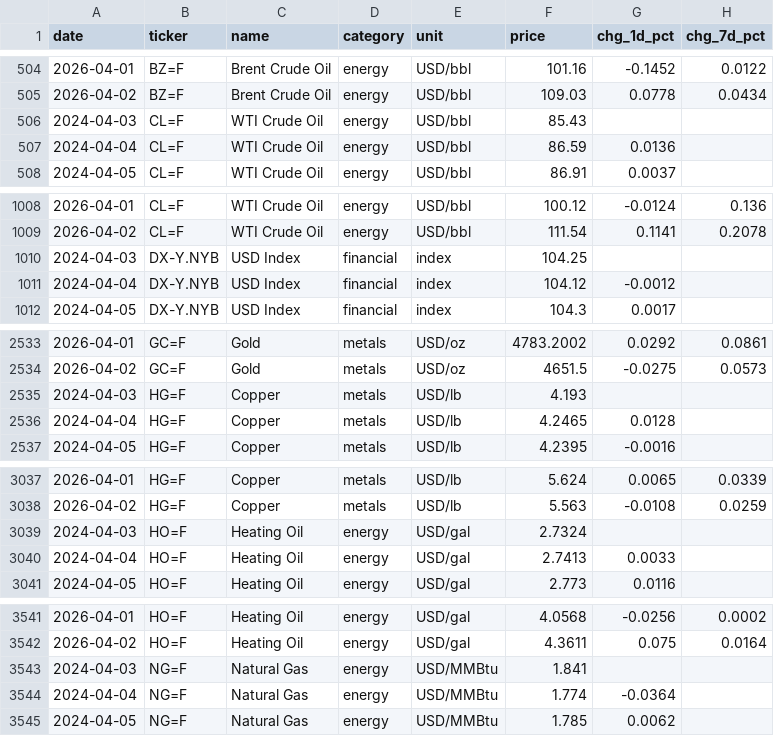
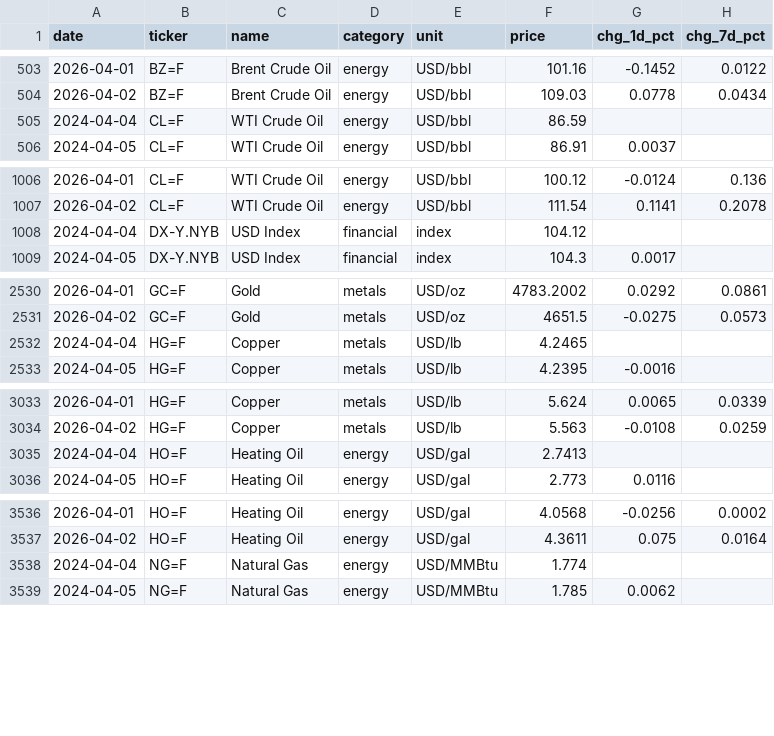
Before and after one commit to serkvay13/nerai-hub, a CSV file: commodities.csv, drawn as a sheet; only a part is shown, gaps mark what is left out; the diff covers the shown part only.

```diff
--- a/commodities.csv
+++ b/commodities.csv
@@ -505,4 +504,3 @@ date,ticker,name,category,unit,price,chg_1d_pct,chg_7d_pct
 2026-04-02,BZ=F,Brent Crude Oil,energy,USD/bbl,109.03,0.0778,0.0434
-2024-04-03,CL=F,WTI Crude Oil,energy,USD/bbl,85.43,,
-2024-04-04,CL=F,WTI Crude Oil,energy,USD/bbl,86.59,0.0136,
+2024-04-04,CL=F,WTI Crude Oil,energy,USD/bbl,86.59,,
 2024-04-05,CL=F,WTI Crude Oil,energy,USD/bbl,86.91,0.0037,
@@ -1009,4 +1007,3 @@ date,ticker,name,category,unit,price,chg_1d_pct,chg_7d_pct
 2026-04-02,CL=F,WTI Crude Oil,energy,USD/bbl,111.54,0.1141,0.2078
-2024-04-03,DX-Y.NYB,USD Index,financial,index,104.25,,
-2024-04-04,DX-Y.NYB,USD Index,financial,index,104.12,-0.0012,
+2024-04-04,DX-Y.NYB,USD Index,financial,index,104.12,,
 2024-04-05,DX-Y.NYB,USD Index,financial,index,104.3,0.0017,
@@ -2534,4 +2531,3 @@ date,ticker,name,category,unit,price,chg_1d_pct,chg_7d_pct
 2026-04-02,GC=F,Gold,metals,USD/oz,4651.5,-0.0275,0.0573
-2024-04-03,HG=F,Copper,metals,USD/lb,4.193,,
-2024-04-04,HG=F,Copper,metals,USD/lb,4.2465,0.0128,
+2024-04-04,HG=F,Copper,metals,USD/lb,4.2465,,
 2024-04-05,HG=F,Copper,metals,USD/lb,4.2395,-0.0016,
@@ -3038,4 +3034,3 @@ date,ticker,name,category,unit,price,chg_1d_pct,chg_7d_pct
 2026-04-02,HG=F,Copper,metals,USD/lb,5.563,-0.0108,0.0259
-2024-04-03,HO=F,Heating Oil,energy,USD/gal,2.7324,,
-2024-04-04,HO=F,Heating Oil,energy,USD/gal,2.7413,0.0033,
+2024-04-04,HO=F,Heating Oil,energy,USD/gal,2.7413,,
 2024-04-05,HO=F,Heating Oil,energy,USD/gal,2.773,0.0116,
@@ -3542,4 +3537,3 @@ date,ticker,name,category,unit,price,chg_1d_pct,chg_7d_pct
 2026-04-02,HO=F,Heating Oil,energy,USD/gal,4.3611,0.075,0.0164
-2024-04-03,NG=F,Natural Gas,energy,USD/MMBtu,1.841,,
-2024-04-04,NG=F,Natural Gas,energy,USD/MMBtu,1.774,-0.0364,
+2024-04-04,NG=F,Natural Gas,energy,USD/MMBtu,1.774,,
 2024-04-05,NG=F,Natural Gas,energy,USD/MMBtu,1.785,0.0062,
```
Also changed, not shown: 4 added rows, 13 removed rows and 31 edited cells elsewhere in this file, 1 other file.
